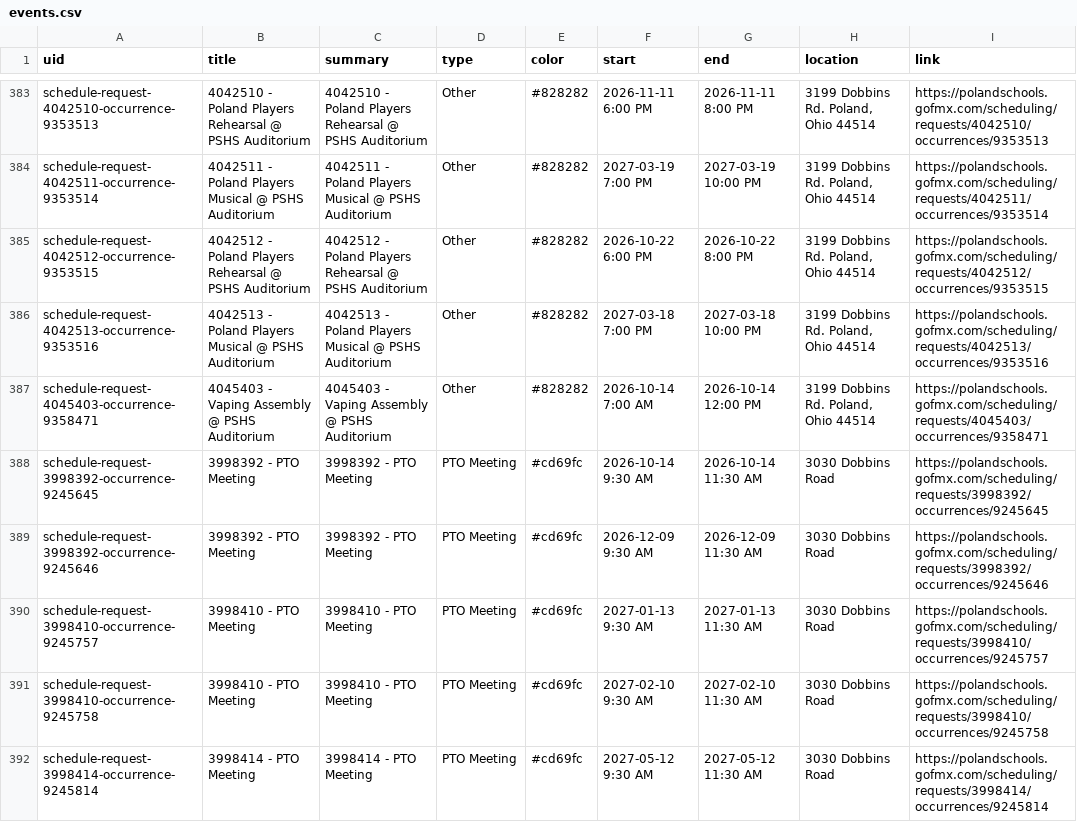
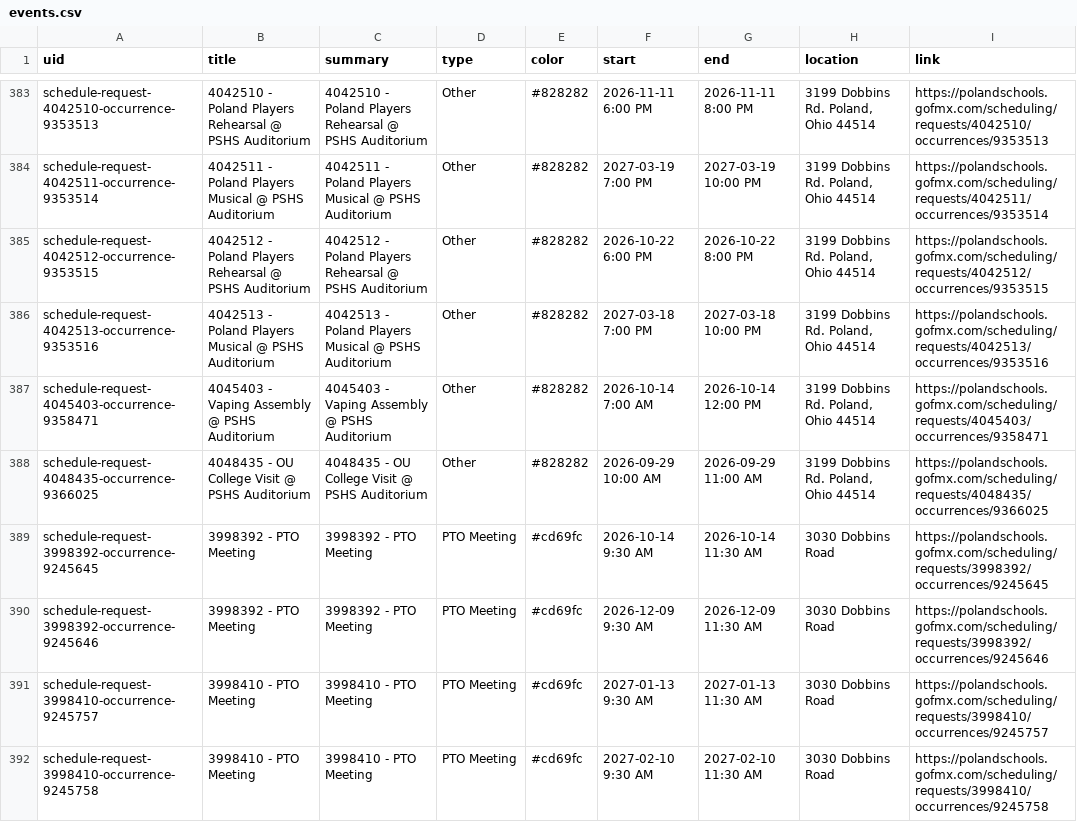
Before and after one commit to nruggieri-poland/calendar, a CSV file: output/events.csv, drawn as a sheet; only a part is shown, gaps mark what is left out; the shorter side is filled out with more unchanged rows.

```diff
--- a/output/events.csv
+++ b/output/events.csv
@@ -387,2 +387,3 @@ schedule-request-4042513-occurrence-9353516,4042513 - Poland Players Musical @ P
 schedule-request-4045403-occurrence-9358471,4045403 - Vaping Assembly @ PSHS Auditorium,4045403 - Vaping Assembly @ PSHS Auditorium,Other,#828282,2026-10-14 7:00 AM,2026-10-14 12:00 PM,"3199 Dobbins Rd. Poland, Ohio 44514",https://polandschools.gofmx.com/scheduling/requests/4045403/occurrences/9358471
+schedule-request-4048435-occurrence-9366025,4048435 - OU College Visit @ PSHS Auditorium,4048435 - OU College Visit @ PSHS Auditorium,Other,#828282,2026-09-29 10:00 AM,2026-09-29 11:00 AM,"3199 Dobbins Rd. Poland, Ohio 44514",https://polandschools.gofmx.com/scheduling/requests/4048435/occurrences/9366025
 schedule-request-3998392-occurrence-9245645,3998392 - PTO Meeting,3998392 - PTO Meeting,PTO Meeting,#cd69fc,2026-10-14 9:30 AM,2026-10-14 11:30 AM,3030 Dobbins Road,https://polandschools.gofmx.com/scheduling/requests/3998392/occurrences/9245645
```
Also changed, not shown: 3 other files.
